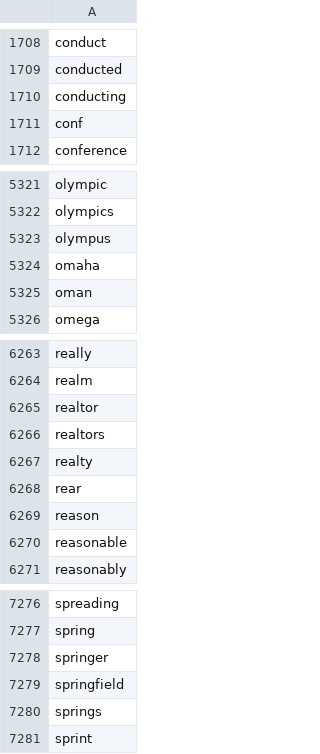
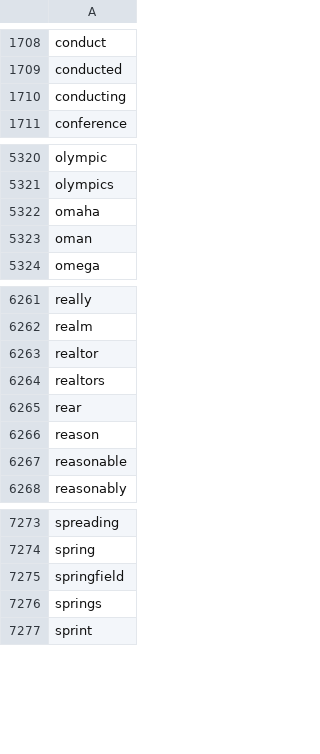
Before and after one commit to nitishlobo/aristotles_game, a CSV file: common_words_dictionary.csv (was common_words_dictonary.csv), drawn as a sheet; only a part is shown, gaps mark what is left out; the diff names each change by its address in the sheet, - before the commit and + after, or states it on an @@ line.

Commit message:
Fix bad spelling of dictionary file and also fix invalid argument bug in main.py

```diff
--- a/common_words_dictonary.csv
+++ b/common_words_dictionary.csv
-row 1711: conf
-row 5323: olympus
-row 6267: realty
-row 7278: springer
```
Also changed, not shown: 1 other file.
